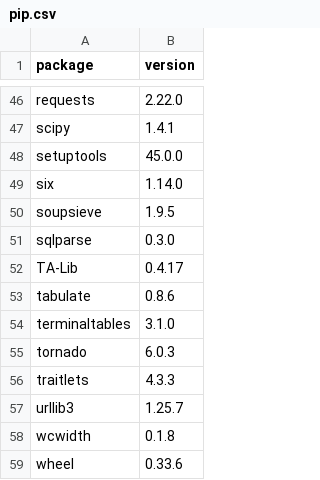
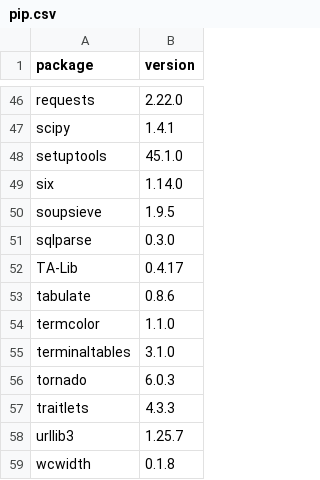
Before and after one commit to dysonance/Base, a CSV file: data/packages/current/pip.csv, drawn as a sheet; only a part is shown, gaps mark what is left out; the shorter side is filled out with more unchanged rows.

```diff
--- a/data/packages/current/pip.csv
+++ b/data/packages/current/pip.csv
@@ -47,3 +47,3 @@ requests,2.22.0
 scipy,1.4.1
-setuptools,45.0.0
+setuptools,45.1.0
 six,1.14.0
@@ -53,2 +53,3 @@ TA-Lib,0.4.17
 tabulate,0.8.6
+termcolor,1.1.0
 terminaltables,3.1.0
```
Also changed, not shown: data/packages/current/brew.csv, 2 other files.
